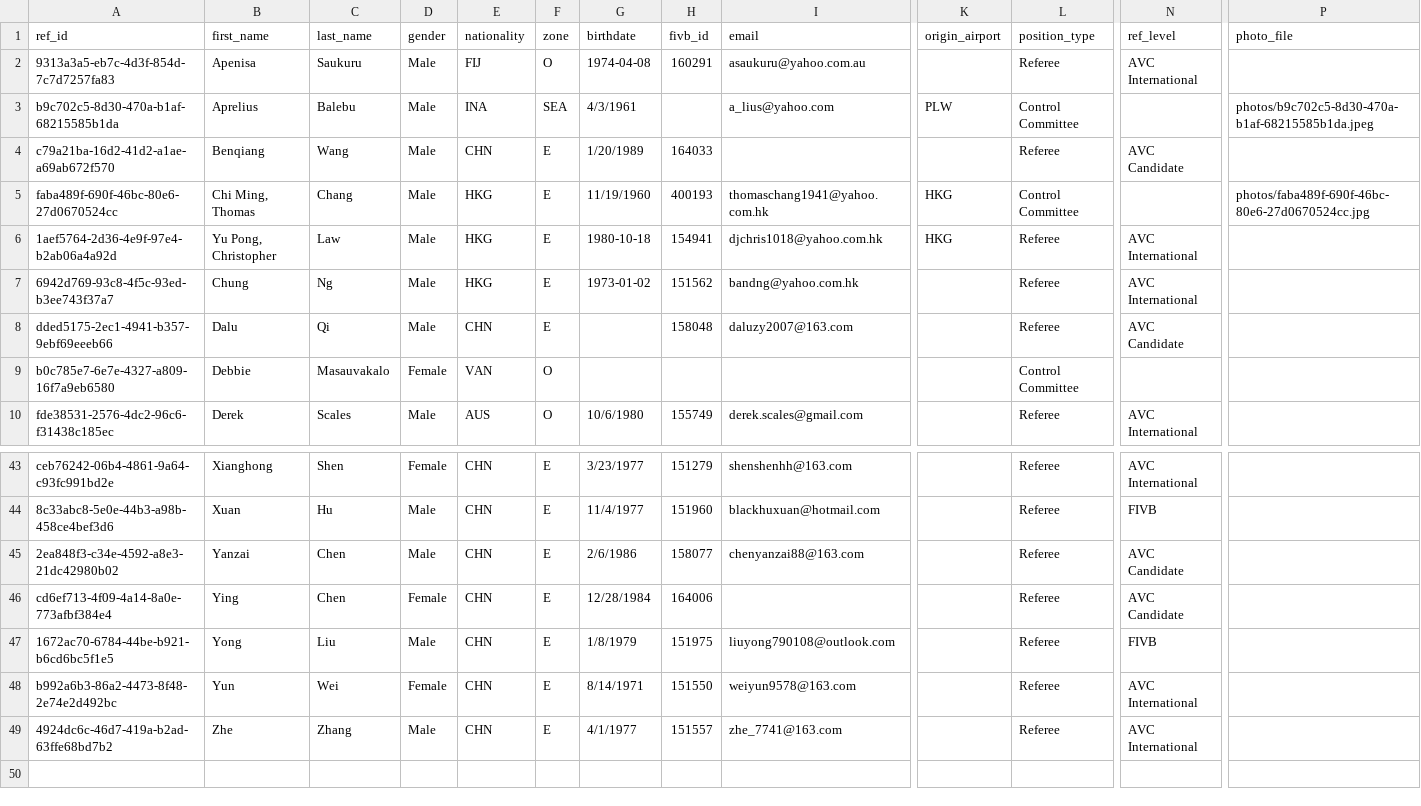
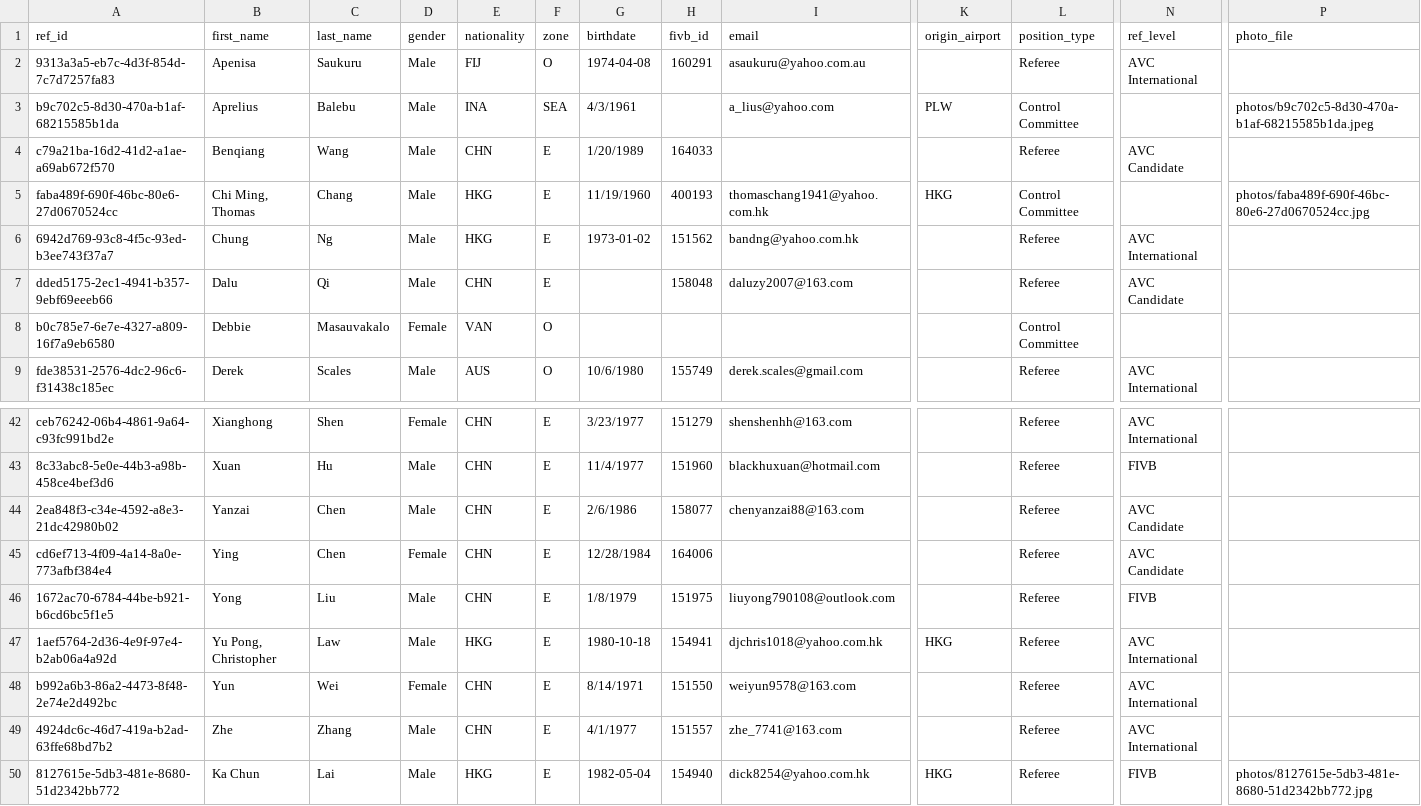
Before and after one commit to avcbeach/referee-database, a CSV file: data/referees.csv, drawn as a sheet; only a part is shown, gaps mark what is left out; removed rows and columns are numbered as before the commit, all else as after; rows hold the shown columns only; the diff names each change by its address in the sheet, - before the commit and + after, or states it on an @@ line.

Commit message:
Update referees.csv via referee app

```diff
--- a/data/referees.csv
+++ b/data/referees.csv
-row 6: 1aef5764-2d36-4e9f-97e4-b2ab06a4a92d | Yu Pong, Christopher | Law | Male | HKG | E | 1980-10-18 | 154941 | djchris1018@yahoo.com.hk | HKG | Referee | AVC International
+row 47: 1aef5764-2d36-4e9f-97e4-b2ab06a4a92d | Yu Pong, Christopher | Law | Male | HKG | E | 1980-10-18 | 154941 | djchris1018@yahoo.com.hk | HKG | Referee | AVC International
+row 50: 8127615e-5db3-481e-8680-51d2342bb772 | Ka Chun | Lai | Male | HKG | E | 1982-05-04 | 154940 | dick8254@yahoo.com.hk | HKG | Referee | FIVB | photos/8127615e-5db3-481e-8680-51d2342bb772.jpg
```
